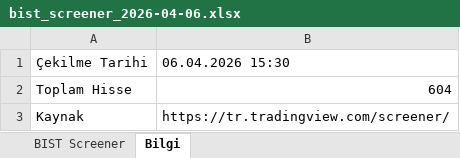
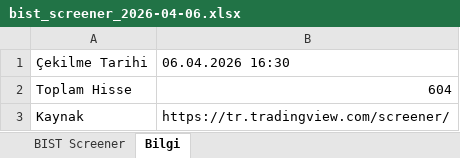
Before and after one commit to fkcengizhan-crypto/twhissefiltre, an Excel workbook: data/bist_screener_2026-04-06.xlsx, sheet Bilgi, drawn as a sheet; values as stored, in another font and other column widths than the file's, no borders; the diff names each change by its address in the sheet, - before the commit and + after, or states it on an @@ line.

```diff
--- a/data/bist_screener_2026-04-06.xlsx (sheet Bilgi)
+++ b/data/bist_screener_2026-04-06.xlsx (sheet Bilgi)
-B1: 06.04.2026 15:30
+B1: 06.04.2026 16:30
```
Also changed, not shown: sheet BIST Screener, data/bist_screener_latest.xlsx.
